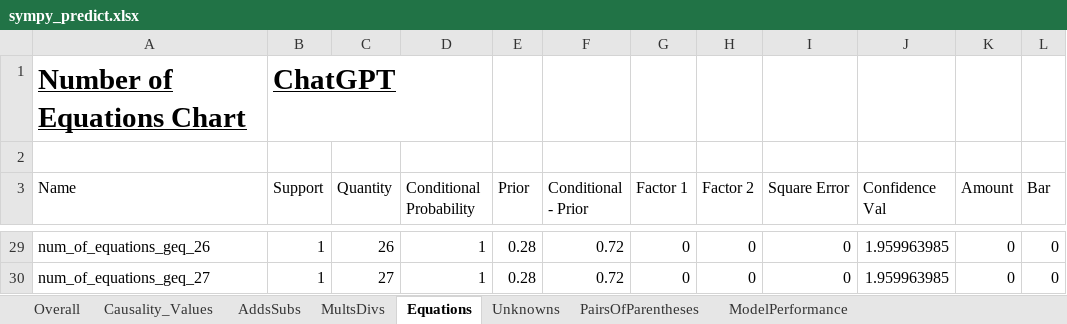
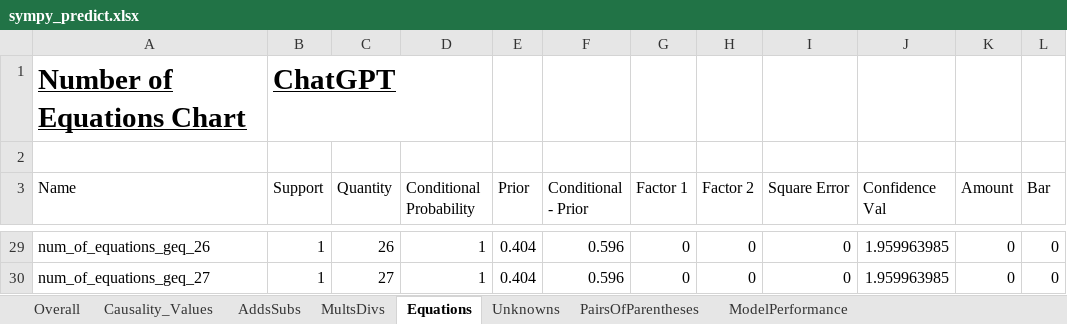
Before and after one commit to hwelsters/chatgpt-mwp-performance-prediction, an Excel workbook: v3 (chatgpt extracts for us)/src/sympy_predict.xlsx, sheet Equations, drawn as a sheet; only a part is shown, gaps mark what is left out; values as stored, in another font and other column widths than the file's, no borders; charts and pictures not drawn; the diff covers the shown part only; the diff names each change by its address in the sheet, - before the commit and + after, or states it on an @@ line.

Commit message:
Comparing equations vs final answer

```diff
--- a/v3 (chatgpt extracts for us)/src/sympy_predict.xlsx (sheet Equations)
+++ b/v3 (chatgpt extracts for us)/src/sympy_predict.xlsx (sheet Equations)
-E29:E30 (Prior): 0.28
+E29:E30 (Prior): 0.404
-F29:F30 (Conditional - Prior): 0.72
+F29:F30 (Conditional - Prior): 0.596
```
Also changed, not shown: 64 edited cells elsewhere in this sheet, sheet Causality_Values, sheet AddsSubs, sheet MultsDivs, sheet ModelPerformance, sheet PairsOfParentheses, sheet Overall, charts or pictures, v2 (extracted equations, json)/src/sympy_predict.xlsx, 6 other files.
